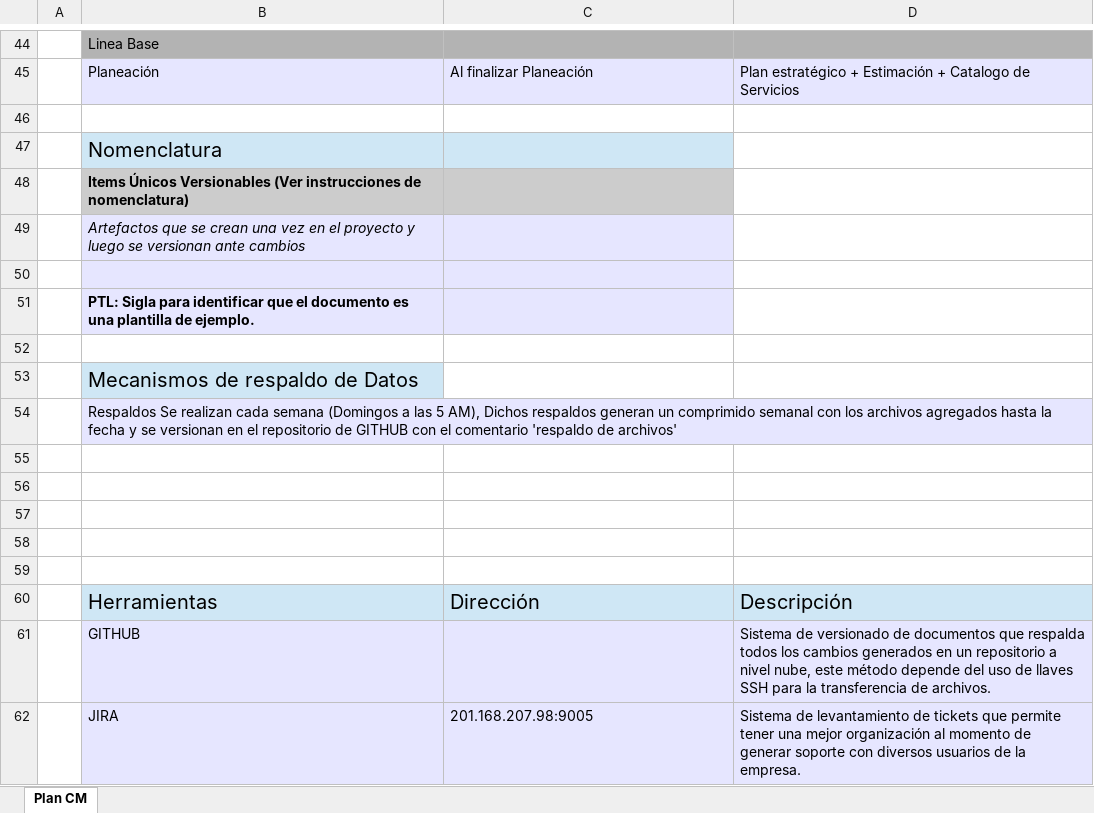
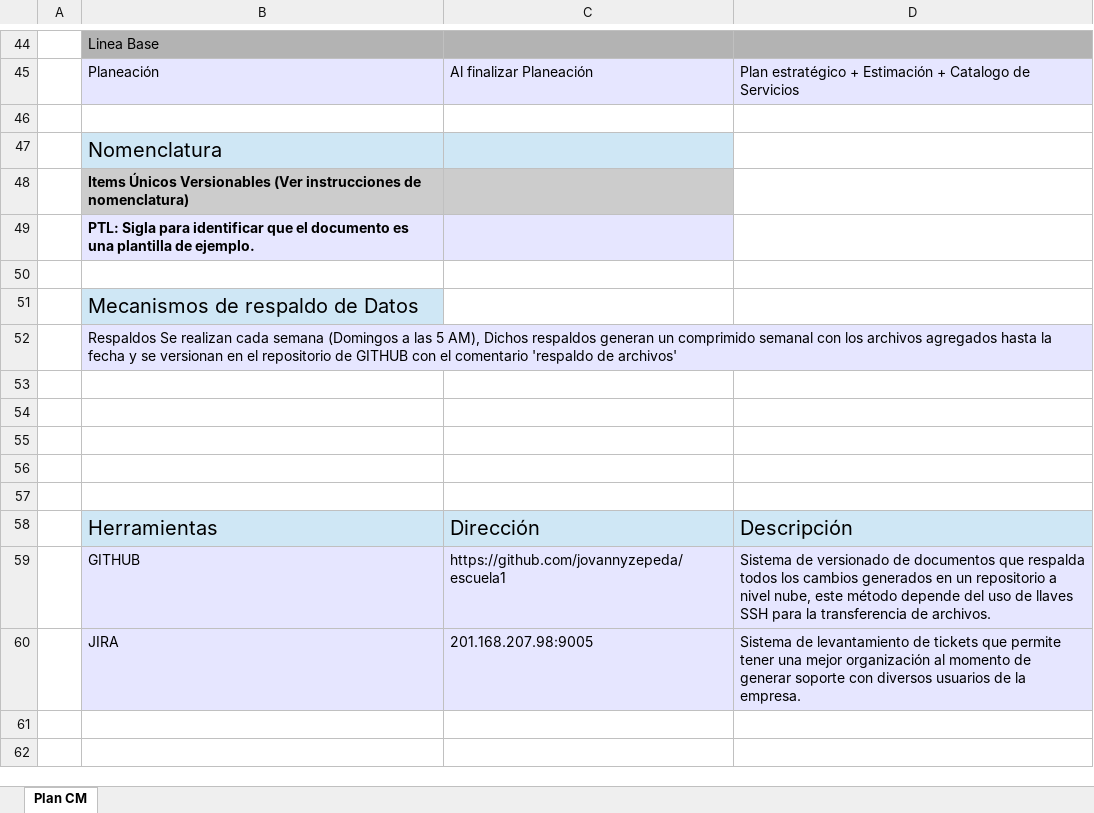
Before and after one commit to jovannyzepeda/escuela1, an Excel workbook: qualtcom/Organizacional/Configuracion/PlanConfiguracion.xlsx, sheet Plan CM, drawn as a sheet; only a part is shown, gaps mark what is left out; values as stored, in another font and other column widths than the file's, no borders; removed rows and columns are numbered as before the commit, all else as after; the diff covers the shown part only; the diff names each change by its address in the sheet, - before the commit and + after, or states it on an @@ line.

```diff
--- a/qualtcom/Organizacional/Configuracion/PlanConfiguracion.xlsx (sheet Plan CM)
+++ b/qualtcom/Organizacional/Configuracion/PlanConfiguracion.xlsx (sheet Plan CM)
-row 49:  | Artefactos que se crean una vez en el proyecto y luego se versionan ante cambios
-row 50: (empty)
-C59: (empty)
+C59: https://github.com/jovannyzepeda/escuela1
```
Also changed, not shown: 7 added rows, 2 removed rows, 2 hidden or unhidden rows, 7 edited cells and cell formats elsewhere in this sheet, hidden cells, 2 other files.
